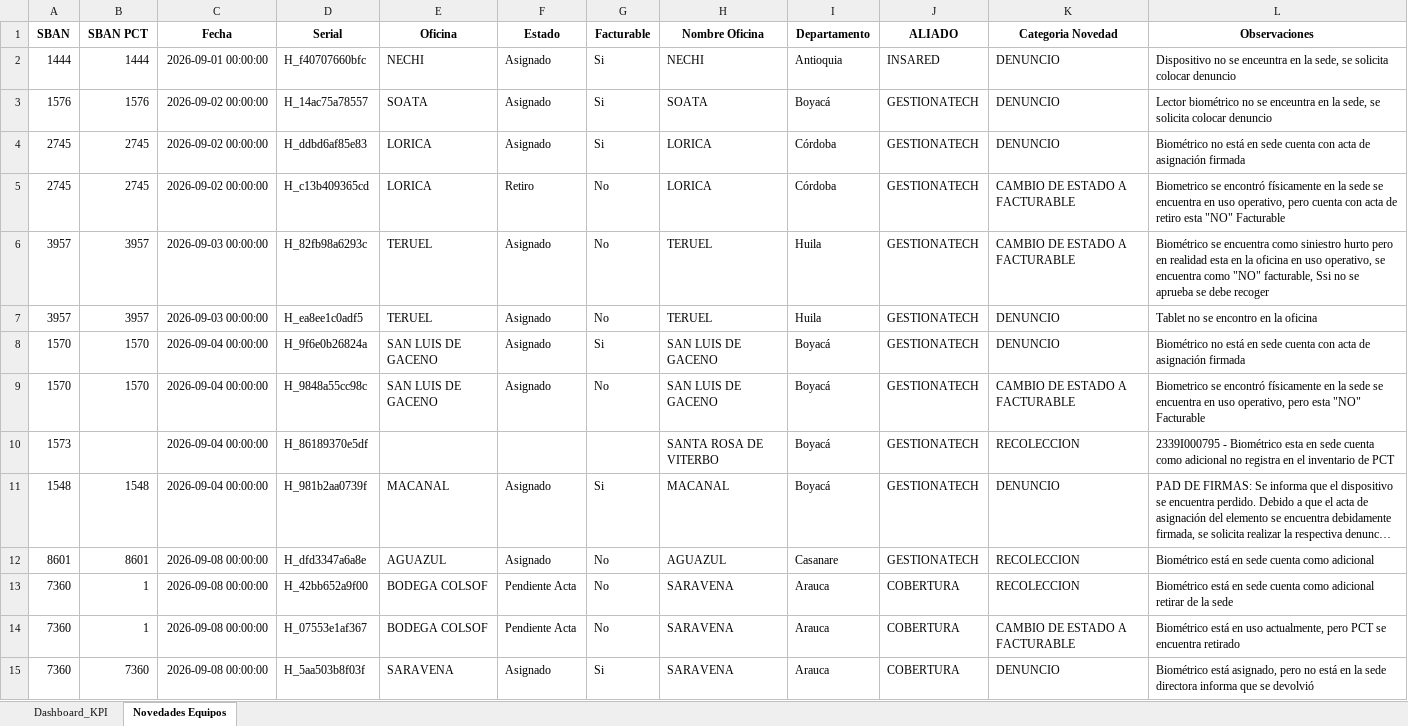
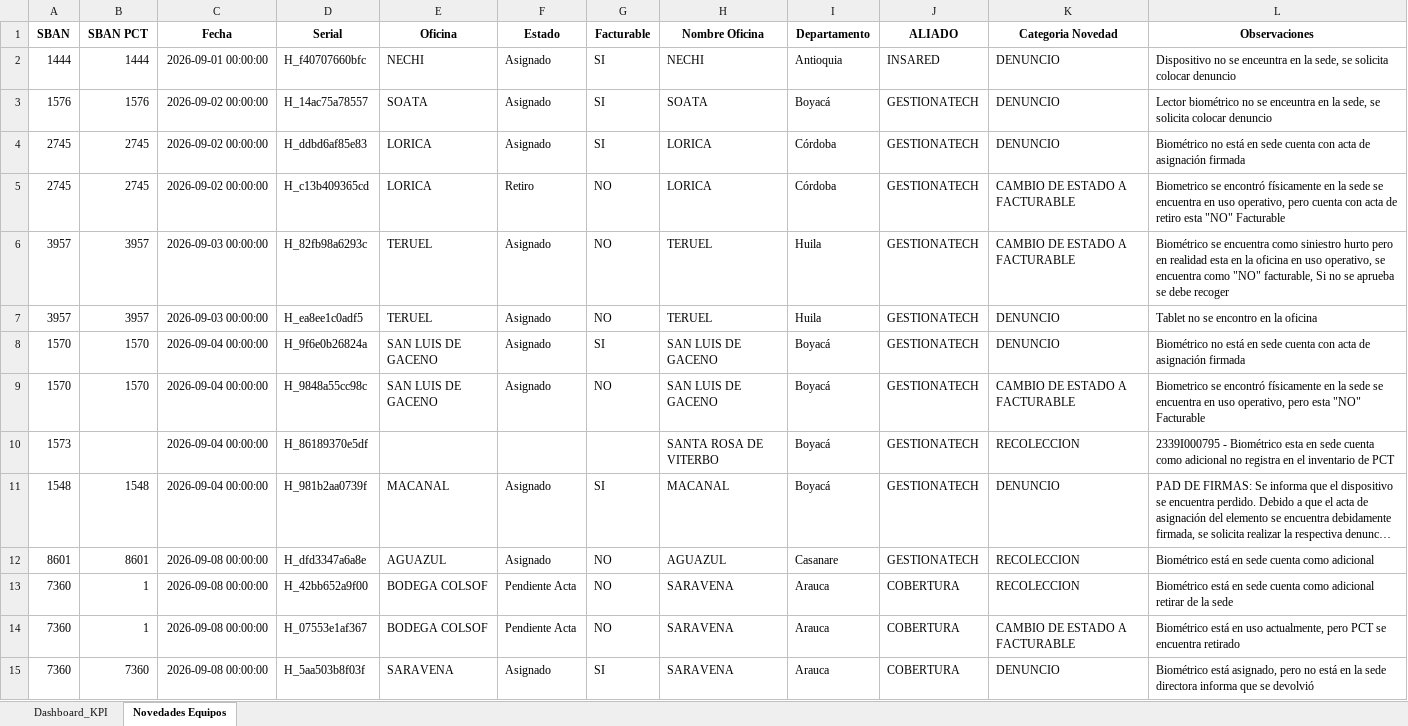
Before and after one commit to dannrob23/Panel-de-Control-Mantenimientos-3, an Excel workbook: data/Campos_actual.xlsx, sheet Novedades Equipos, drawn as a sheet; only a part is shown; long unchanged cells end in …; values as stored, in another font and other column widths than the file's, no borders; the diff covers the shown part only; the diff names each change by its address in the sheet, - before the commit and + after, or states it on an @@ line.

```diff
--- a/data/Campos_actual.xlsx (sheet Novedades Equipos)
+++ b/data/Campos_actual.xlsx (sheet Novedades Equipos)
-G2:G4 (Facturable): Si
+G2:G4 (Facturable): SI
-G5:G7 (Facturable): No
+G5:G7 (Facturable): NO
-L6 (Observaciones): …"NO" facturable, Ssi no se…
+L6 (Observaciones): …"NO" facturable, Si no se…
-G8 (Facturable): Si
+G8 (Facturable): SI
-G9 (Facturable): No
+G9 (Facturable): NO
-G11 (Facturable): Si
+G11 (Facturable): SI
-G12:G14 (Facturable): No
+G12:G14 (Facturable): NO
-G15 (Facturable): Si
+G15 (Facturable): SI
```
Also changed, not shown: 3 added rows and 32 edited cells elsewhere in this sheet, sheet Dashboard_KPI, 2 other files.
